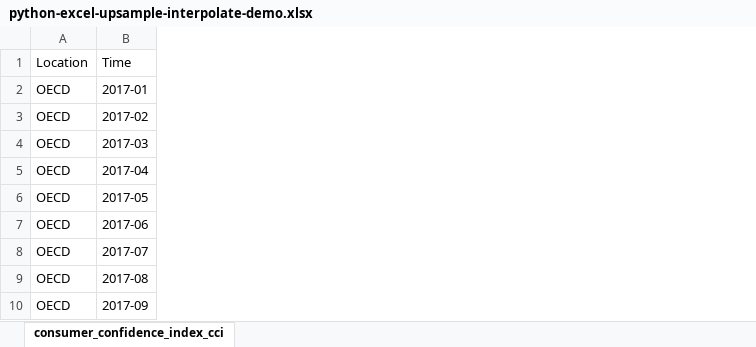
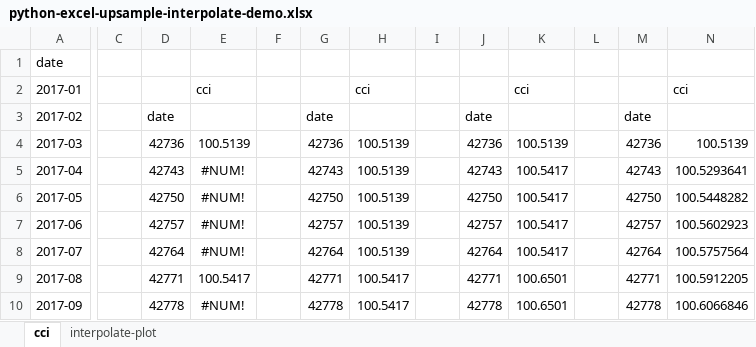
Before and after one commit to summerofgeorge/blog-files, an Excel workbook: python-excel-upsample-interpolate-demo.xlsx, sheet cci, drawn as a sheet; only a part is shown, gaps mark what is left out; values as stored, in another font and other column widths than the file's, no borders; table styles not drawn; removed rows and columns are numbered as before the commit, all else as after; rows hold the shown columns only; the diff covers the shown part only; the diff names each change by its address in the sheet, - before the commit and + after, or states it on an @@ line.

```diff
--- a/python-excel-upsample-interpolate-demo.xlsx (sheet cci)
+++ b/python-excel-upsample-interpolate-demo.xlsx (sheet cci)
-sheet tab: consumer_confidence_index_cci
+sheet tab: cci
+sheet tab: interpolate-plot
-column A, rows 2-10: all OECD
+column C, empty
+column D, rows 3-10: date | 42736 | 42743 | 42750 | 42757 | 42764 | 42771 | 42778
+column E, rows 2-10: cci |  | 100.5139 | #NUM! | #NUM! | #NUM! | #NUM! | 100.5417 | #NUM!
+column F, empty
+column G, rows 3-10: date | 42736 | 42743 | 42750 | 42757 | 42764 | 42771 | 42778
+column H, rows 2-10: cci |  | 100.5139 | 100.5139 | 100.5139 | 100.5139 | 100.5139 | 100.5417 | 100.5417
+column I, empty
+column J, rows 3-10: date | 42736 | 42743 | 42750 | 42757 | 42764 | 42771 | 42778
+column K, rows 2-10: cci |  | 100.5139 | 100.5417 | 100.5417 | 100.5417 | 100.5417 | 100.6501 | 100.6501
+column L, empty
+column M, rows 3-10: date | 42736 | 42743 | 42750 | 42757 | 42764 | 42771 | 42778
+column N, rows 2-10: cci |  | 100.5139 | 100.5293641 | 100.5448282 | 100.5602923 | 100.5757564 | 100.5912205 | 100.6066846
-row 1: Location | Time
+row 1: date
```
Also changed, not shown: 223 added rows elsewhere in this sheet, charts or pictures, pandas-grouper-vs-resample-demo.xlsx.
